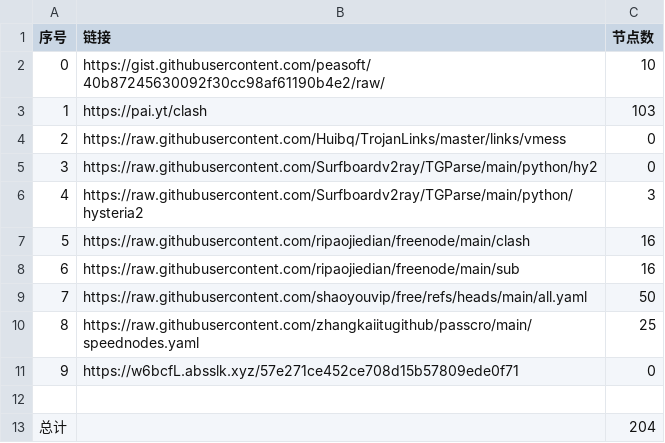
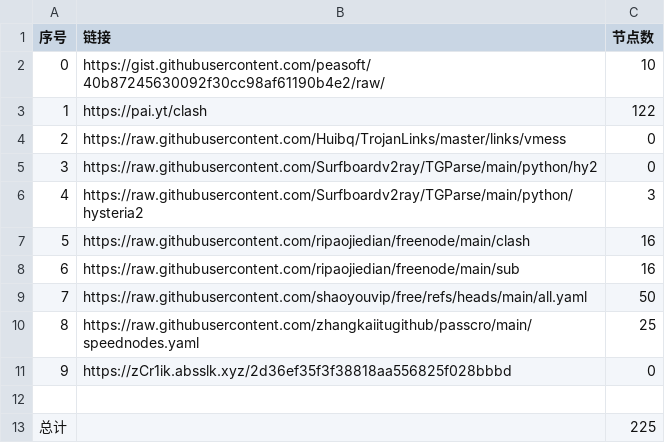
Before and after one commit to lukea99/nwalls, a CSV file: list_result.csv, drawn as a sheet.

```diff
--- a/list_result.csv
+++ b/list_result.csv
@@ -2,3 +2,3 @@
 0,https://gist.githubusercontent.com/peasoft/40b87245630092f30cc98af61190b4e2/raw/,10
-1,https://pai.yt/clash,103
+1,https://pai.yt/clash,122
 2,https://raw.githubusercontent.com/Huibq/TrojanLinks/master/links/vmess,0
@@ -10,4 +10,4 @@
 8,https://raw.githubusercontent.com/zhangkaiitugithub/passcro/main/speednodes.yaml,25
-9,https://w6bcfL.absslk.xyz/57e271ce452ce708d15b57809ede0f71,0
+9,https://zCr1ik.absslk.xyz/2d36ef35f3f38818aa556825f028bbbd,0
 
-总计,,204
+总计,,225
```
Also changed, not shown: 30 other files.
